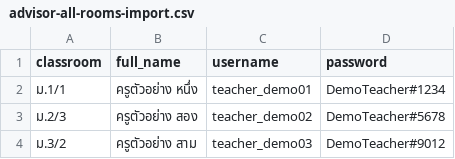
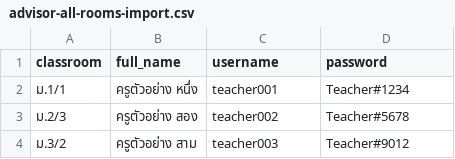
Before and after one commit to yoottana-cyber/rd-care, a CSV file: web/templates/advisor-all-rooms-import.csv, drawn as a sheet.

Commit message:
templates: use neutral sample identifiers without demo labels

```diff
--- a/web/templates/advisor-all-rooms-import.csv
+++ b/web/templates/advisor-all-rooms-import.csv
@@ -1,4 +1,4 @@
 classroom,full_name,username,password
-ม.1/1,ครูตัวอย่าง หนึ่ง,teacher_demo01,DemoTeacher#1234
-ม.2/3,ครูตัวอย่าง สอง,teacher_demo02,DemoTeacher#5678
-ม.3/2,ครูตัวอย่าง สาม,teacher_demo03,DemoTeacher#9012
+ม.1/1,ครูตัวอย่าง หนึ่ง,teacher001,Teacher#1234
+ม.2/3,ครูตัวอย่าง สอง,teacher002,Teacher#5678
+ม.3/2,ครูตัวอย่าง สาม,teacher003,Teacher#9012
```
